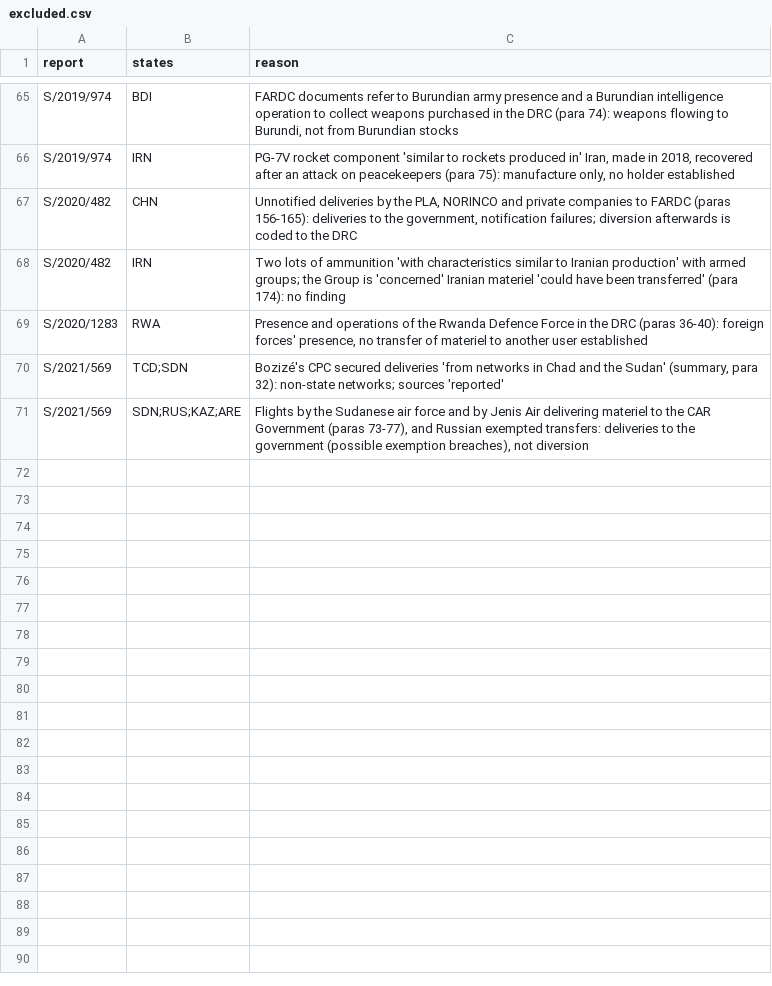
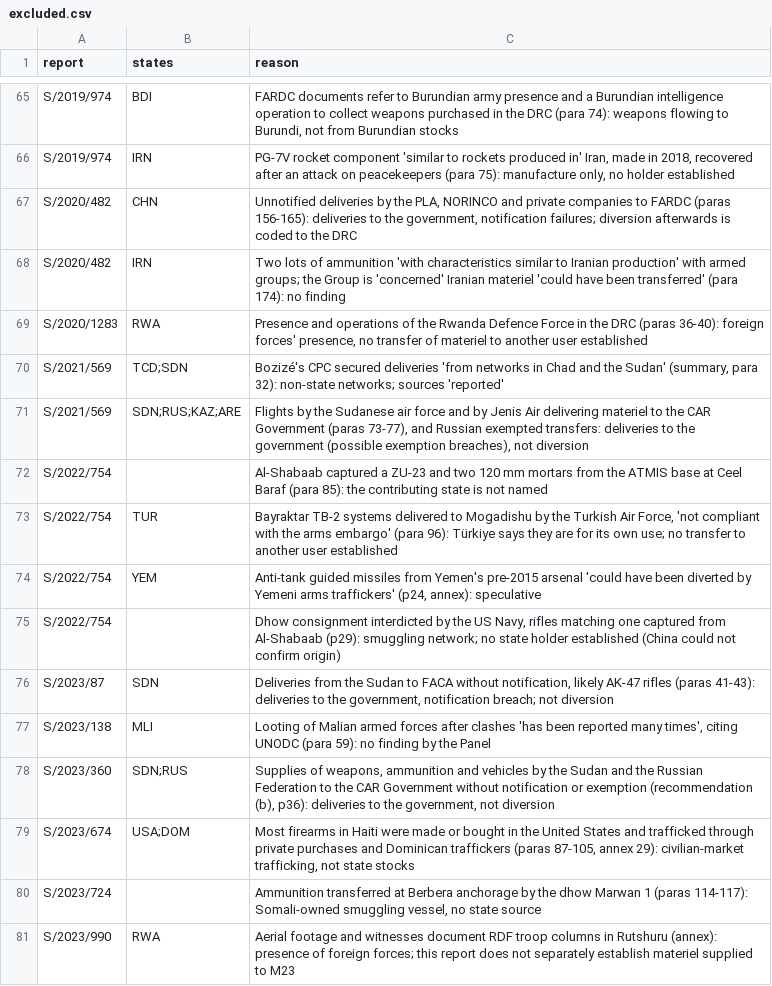
Before and after one commit to thomasdido08-code/diversion-risk-scorer, a CSV file: validation/excluded.csv, drawn as a sheet; only a part is shown, gaps mark what is left out; the diff names each change by its address in the sheet, - before the commit and + after, or states it on an @@ line.

```diff
--- a/validation/excluded.csv
+++ b/validation/excluded.csv
+row 72: S/2022/754 |  | Al-Shabaab captured a ZU-23 and two 120 mm mortars from the ATMIS base at Ceel Baraf (para 85): the contributing state is not named
+row 73: S/2022/754 | TUR | Bayraktar TB-2 systems delivered to Mogadishu by the Turkish Air Force, 'not compliant with the arms embargo' (para 96): Türkiye says they are for its own use; no transfer to another user established
+row 74: S/2022/754 | YEM | Anti-tank guided missiles from Yemen's pre-2015 arsenal 'could have been diverted by Yemeni arms traffickers' (p24, annex): speculative
+row 75: S/2022/754 |  | Dhow consignment interdicted by the US Navy, rifles matching one captured from Al-Shabaab (p29): smuggling network; no state holder established (China could not confirm origin)
+row 76: S/2023/87 | SDN | Deliveries from the Sudan to FACA without notification, likely AK-47 rifles (paras 41-43): deliveries to the government, notification breach; not diversion
+row 77: S/2023/138 | MLI | Looting of Malian armed forces after clashes 'has been reported many times', citing UNODC (para 59): no finding by the Panel
+row 78: S/2023/360 | SDN;RUS | Supplies of weapons, ammunition and vehicles by the Sudan and the Russian Federation to the CAR Government without notification or exemption (recommendation (b), p36): deliveries to the government, not diversion
+row 79: S/2023/674 | USA;DOM | Most firearms in Haiti were made or bought in the United States and trafficked through private purchases and Dominican traffickers (paras 87-105, annex 29): civilian-market trafficking, not state stocks
+row 80: S/2023/724 |  | Ammunition transferred at Berbera anchorage by the dhow Marwan 1 (paras 114-117): Somali-owned smuggling vessel, no state source
+row 81: S/2023/990 | RWA | Aerial footage and witnesses document RDF troop columns in Rutshuru (annex): presence of foreign forces; this report does not separately establish materiel supplied to M23
```
Also changed, not shown: 1 other file.
